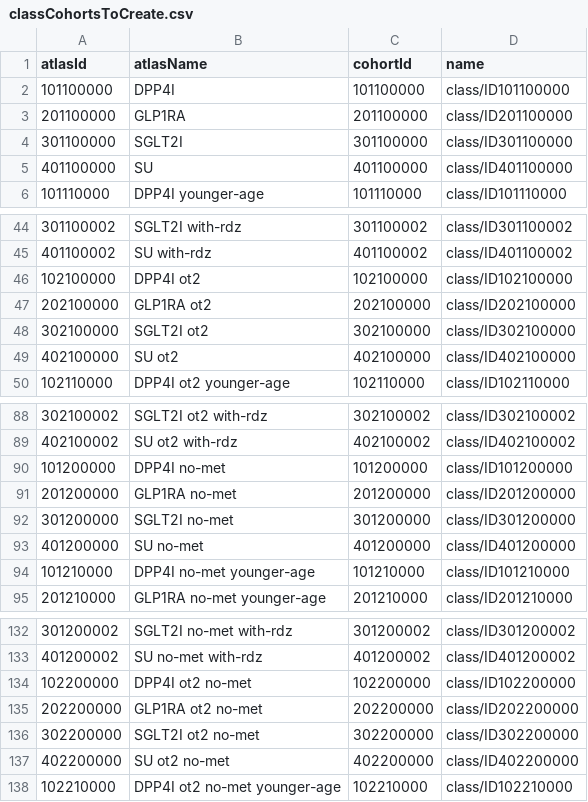
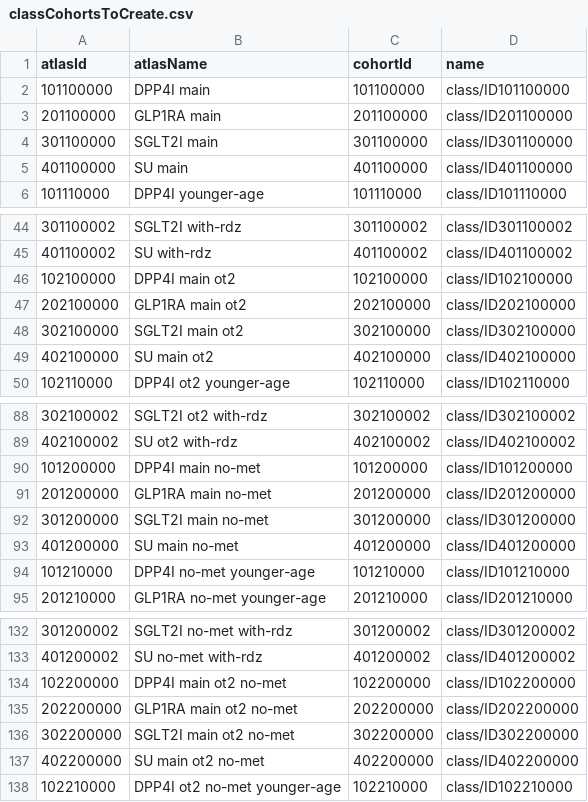
Before and after one commit to ohdsi-studies/LegendT2dm, a CSV file: inst/settings/classCohortsToCreate.csv, drawn as a sheet; only a part is shown, gaps mark what is left out.

Commit message:
fix cohort names to include main

```diff
--- a/inst/settings/classCohortsToCreate.csv
+++ b/inst/settings/classCohortsToCreate.csv
@@ -1,6 +1,6 @@
 atlasId,atlasName,cohortId,name
-101100000,DPP4I,101100000,class/ID101100000
-201100000,GLP1RA,201100000,class/ID201100000
-301100000,SGLT2I,301100000,class/ID301100000
-401100000,SU,401100000,class/ID401100000
+101100000,DPP4I main,101100000,class/ID101100000
+201100000,GLP1RA main,201100000,class/ID201100000
+301100000,SGLT2I main,301100000,class/ID301100000
+401100000,SU main,401100000,class/ID401100000
 101110000,DPP4I younger-age,101110000,class/ID101110000
@@ -45,6 +45,6 @@ atlasId,atlasName,cohortId,name
 401100002,SU with-rdz,401100002,class/ID401100002
-102100000,DPP4I ot2,102100000,class/ID102100000
-202100000,GLP1RA ot2,202100000,class/ID202100000
-302100000,SGLT2I ot2,302100000,class/ID302100000
-402100000,SU ot2,402100000,class/ID402100000
+102100000,DPP4I main ot2,102100000,class/ID102100000
+202100000,GLP1RA main ot2,202100000,class/ID202100000
+302100000,SGLT2I main ot2,302100000,class/ID302100000
+402100000,SU main ot2,402100000,class/ID402100000
 102110000,DPP4I ot2 younger-age,102110000,class/ID102110000
@@ -89,6 +89,6 @@ atlasId,atlasName,cohortId,name
 402100002,SU ot2 with-rdz,402100002,class/ID402100002
-101200000,DPP4I no-met,101200000,class/ID101200000
-201200000,GLP1RA no-met,201200000,class/ID201200000
-301200000,SGLT2I no-met,301200000,class/ID301200000
-401200000,SU no-met,401200000,class/ID401200000
+101200000,DPP4I main no-met,101200000,class/ID101200000
+201200000,GLP1RA main no-met,201200000,class/ID201200000
+301200000,SGLT2I main no-met,301200000,class/ID301200000
+401200000,SU main no-met,401200000,class/ID401200000
 101210000,DPP4I no-met younger-age,101210000,class/ID101210000
@@ -133,6 +133,6 @@ atlasId,atlasName,cohortId,name
 401200002,SU no-met with-rdz,401200002,class/ID401200002
-102200000,DPP4I ot2 no-met,102200000,class/ID102200000
-202200000,GLP1RA ot2 no-met,202200000,class/ID202200000
-302200000,SGLT2I ot2 no-met,302200000,class/ID302200000
-402200000,SU ot2 no-met,402200000,class/ID402200000
+102200000,DPP4I main ot2 no-met,102200000,class/ID102200000
+202200000,GLP1RA main ot2 no-met,202200000,class/ID202200000
+302200000,SGLT2I main ot2 no-met,302200000,class/ID302200000
+402200000,SU main ot2 no-met,402200000,class/ID402200000
 102210000,DPP4I ot2 no-met younger-age,102210000,class/ID102210000
```
Also changed, not shown: inst/settings/classTcosOfInterest.csv.
